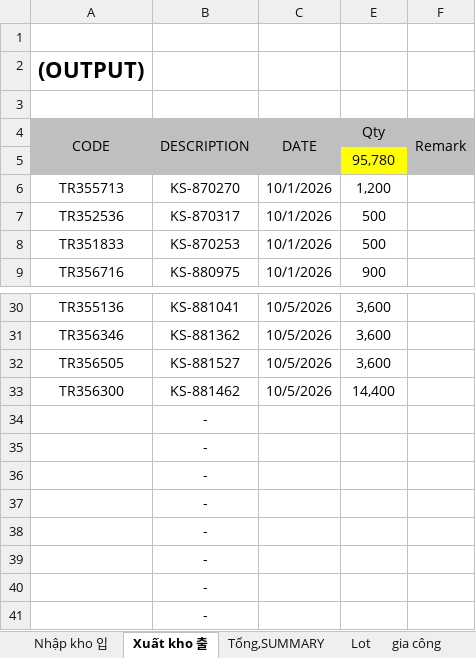
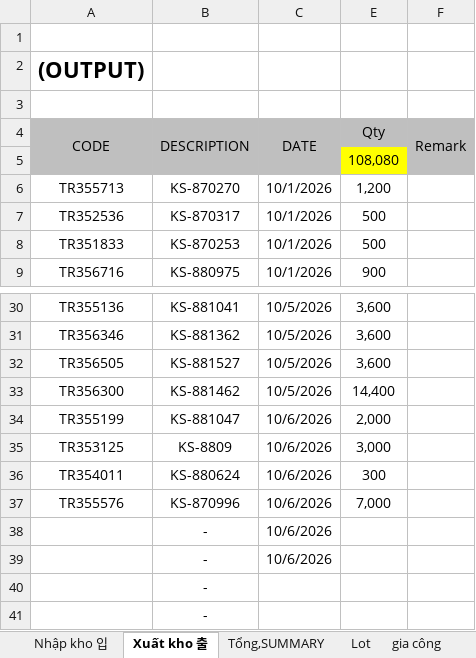
Before and after one commit to skywantae/skywantae.github.io, an Excel workbook: data/stock_sources/vietnam/IC TRAY 2026.10 완재품 재고 매일 보고.xlsx, sheet Xuất kho 출, drawn as a sheet; only a part is shown, gaps mark what is left out; values as stored, in another font and other column widths than the file's, no borders; 1 other sheet too large or unreadable and not compared; removed rows and columns are numbered as before the commit, all else as after; the diff names each change by its address in the sheet, - before the commit and + after, or states it on an @@ line.

```diff
--- a/data/stock_sources/vietnam/IC TRAY 2026.10 완재품 재고 매일 보고.xlsx (sheet Xuất kho 출)
+++ b/data/stock_sources/vietnam/IC TRAY 2026.10 완재품 재고 매일 보고.xlsx (sheet Xuất kho 출)
-E5 (Qty): 95,780
+E5 (Qty): 108,080
-row 34:  | -
-row 35:  | -
-row 36:  | -
-row 37:  | -
-row 38:  | -
-row 39:  | -
+row 34: TR355199 | KS-881047 | 10/6/2026 | 2,000
+row 35: TR353125 | KS-8809 | 10/6/2026 | 3,000
+row 36: TR354011 | KS-880624 | 10/6/2026 | 300
+row 37: TR355576 | KS-870996 | 10/6/2026 | 7,000
+row 38:  | - | 10/6/2026
+row 39:  | - | 10/6/2026
```
Also changed, not shown: sheet Lot, sheet Nhập kho 입, sheet gia công, formulas that keep their value, 15 other files.
